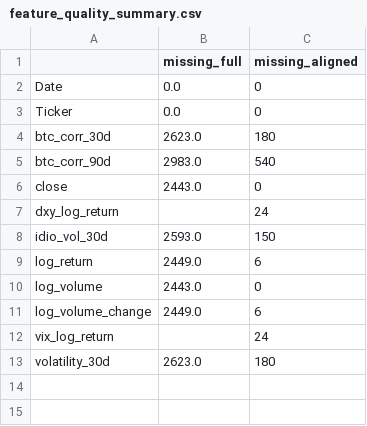
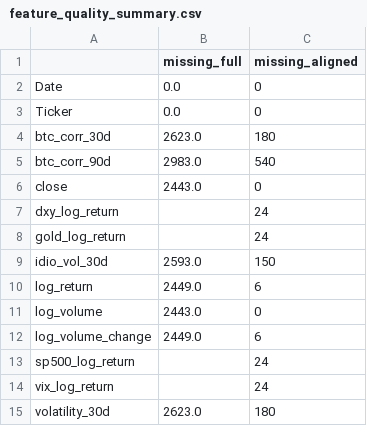
Before and after one commit to theodorahaimoff/hslu_fs26_dspro2, a CSV file: data/processed/feature_quality_summary.csv, drawn as a sheet.

```diff
--- a/data/processed/feature_quality_summary.csv
+++ b/data/processed/feature_quality_summary.csv
@@ -7,2 +7,3 @@ close,2443.0,0
 dxy_log_return,,24
+gold_log_return,,24
 idio_vol_30d,2593.0,150
@@ -11,2 +12,3 @@ log_volume,2443.0,0
 log_volume_change,2449.0,6
+sp500_log_return,,24
 vix_log_return,,24
```
Also changed, not shown: data/processed/macro_data_quality_summary.csv, 12 other files.
